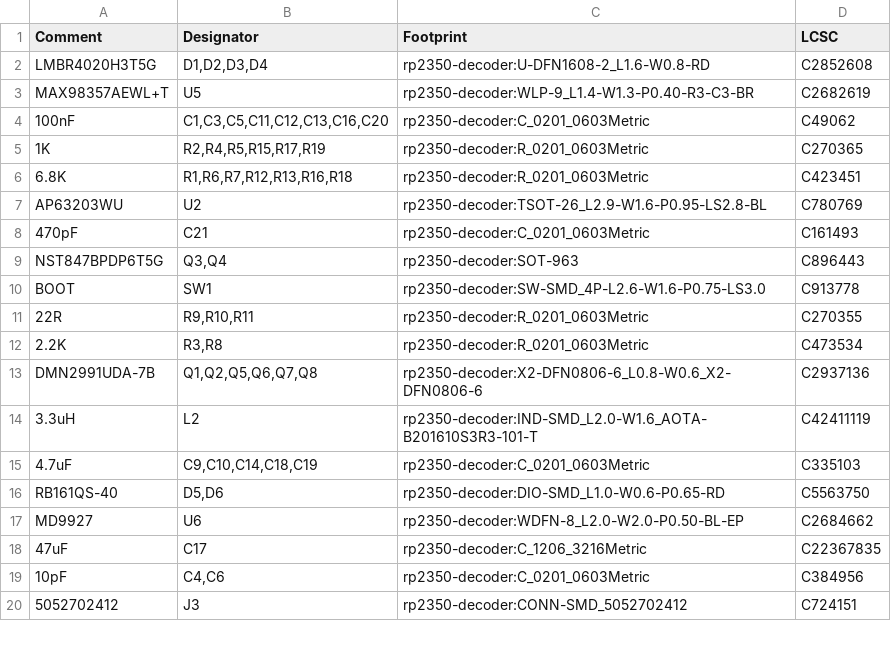
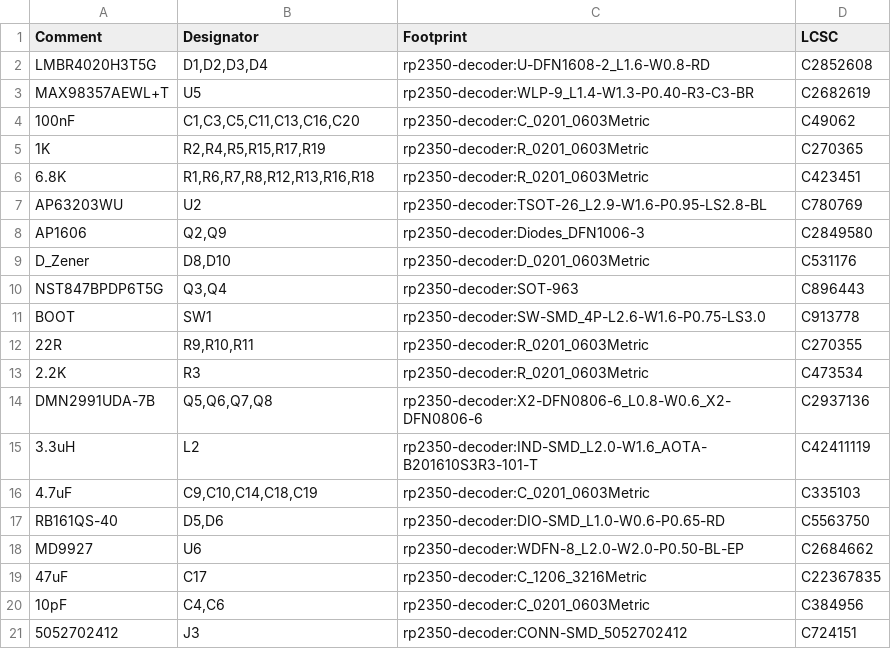
Before and after one commit to mikesmitty/rp24-dcc-decoder, a CSV file: hardware/rp2350-decoder/production/bom.csv, drawn as a sheet; only a part is shown.

Commit message:
feat: zener diodes to detect both waves and cutouts

```diff
--- a/hardware/rp2350-decoder/production/bom.csv
+++ b/hardware/rp2350-decoder/production/bom.csv
@@ -3,7 +3,8 @@ LMBR4020H3T5G,"D1,D2,D3,D4",rp2350-decoder:U-DFN1608-2_L1.6-W0.8-RD,C2852608
 MAX98357AEWL+T,U5,rp2350-decoder:WLP-9_L1.4-W1.3-P0.40-R3-C3-BR,C2682619
-100nF,"C1,C3,C5,C11,C12,C13,C16,C20",rp2350-decoder:C_0201_0603Metric,C49062
+100nF,"C1,C3,C5,C11,C13,C16,C20",rp2350-decoder:C_0201_0603Metric,C49062
 1K,"R2,R4,R5,R15,R17,R19",rp2350-decoder:R_0201_0603Metric,C270365
-6.8K,"R1,R6,R7,R12,R13,R16,R18",rp2350-decoder:R_0201_0603Metric,C423451
+6.8K,"R1,R6,R7,R8,R12,R13,R16,R18",rp2350-decoder:R_0201_0603Metric,C423451
 AP63203WU,U2,rp2350-decoder:TSOT-26_L2.9-W1.6-P0.95-LS2.8-BL,C780769
-470pF,C21,rp2350-decoder:C_0201_0603Metric,C161493
+AP1606,"Q2,Q9",rp2350-decoder:Diodes_DFN1006-3,C2849580
+D_Zener,"D8,D10",rp2350-decoder:D_0201_0603Metric,C531176
 NST847BPDP6T5G,"Q3,Q4",rp2350-decoder:SOT-963,C896443
@@ -11,4 +12,4 @@ BOOT,SW1,rp2350-decoder:SW-SMD_4P-L2.6-W1.6-P0.75-LS3.0,C913778
 22R,"R9,R10,R11",rp2350-decoder:R_0201_0603Metric,C270355
-2.2K,"R3,R8",rp2350-decoder:R_0201_0603Metric,C473534
-DMN2991UDA-7B,"Q1,Q2,Q5,Q6,Q7,Q8",rp2350-decoder:X2-DFN0806-6_L0.8-W0.6_X2-DFN0806-6,C2937136
+2.2K,R3,rp2350-decoder:R_0201_0603Metric,C473534
+DMN2991UDA-7B,"Q5,Q6,Q7,Q8",rp2350-decoder:X2-DFN0806-6_L0.8-W0.6_X2-DFN0806-6,C2937136
 3.3uH,L2,rp2350-decoder:IND-SMD_L2.0-W1.6_AOTA-B201610S3R3-101-T,C42411119
```
Also changed, not shown: hardware/rp2350-decoder/production/pos.csv, 55 other files.
